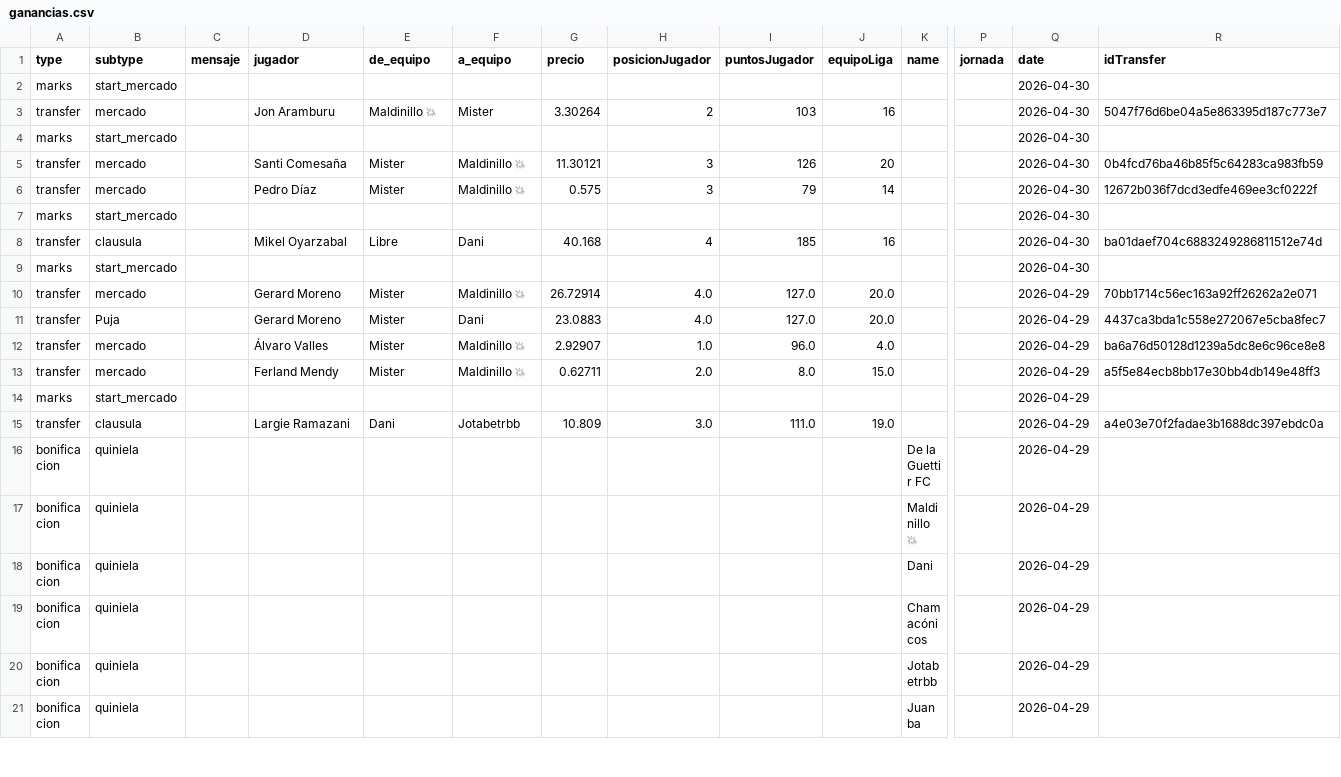
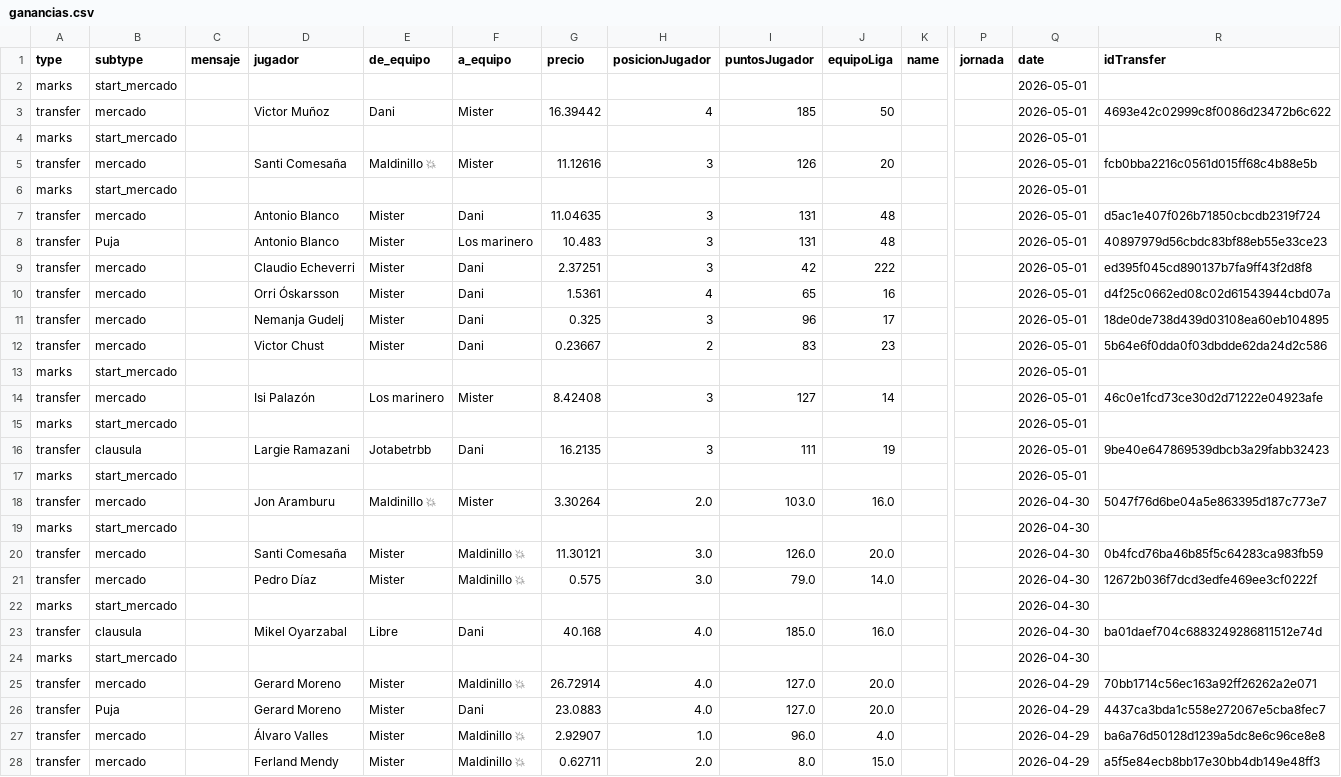
Before and after one commit to javica98/MisterFantasy_analytics, a CSV file: data/processed/ganancias.csv, drawn as a sheet; only a part is shown, gaps mark what is left out; the shorter side is filled out with more unchanged rows; removed rows and columns are numbered as before the commit, all else as after; rows hold the shown columns only; the diff names each change by its address in the sheet, - before the commit and + after, or states it on an @@ line.

```diff
--- a/data/processed/ganancias.csv
+++ b/data/processed/ganancias.csv
+row 2: marks | start_mercado |  |  |  |  |  |  |  |  |  |  | 2026-05-01
+row 3: transfer | mercado |  | Victor Muñoz | Dani | Mister | 16.39442 | 4 | 185 | 50 |  |  | 2026-05-01 | 4693e42c02999c8f0086d23472b6c622
+row 4: marks | start_mercado |  |  |  |  |  |  |  |  |  |  | 2026-05-01
+row 5: transfer | mercado |  | Santi Comesaña | Maldinillo 💥 | Mister | 11.12616 | 3 | 126 | 20 |  |  | 2026-05-01 | fcb0bba2216c0561d015ff68c4b88e5b
+row 6: marks | start_mercado |  |  |  |  |  |  |  |  |  |  | 2026-05-01
+row 7: transfer | mercado |  | Antonio Blanco | Mister | Dani | 11.04635 | 3 | 131 | 48 |  |  | 2026-05-01 | d5ac1e407f026b71850cbcdb2319f724
+row 8: transfer | Puja |  | Antonio Blanco | Mister | Los marinero | 10.483 | 3 | 131 | 48 |  |  | 2026-05-01 | 40897979d56cbdc83bf88eb55e33ce23
+row 9: transfer | mercado |  | Claudio Echeverri | Mister | Dani | 2.37251 | 3 | 42 | 222 |  |  | 2026-05-01 | ed395f045cd890137b7fa9ff43f2d8f8
+row 10: transfer | mercado |  | Orri Óskarsson | Mister | Dani | 1.5361 | 4 | 65 | 16 |  |  | 2026-05-01 | d4f25c0662ed08c02d61543944cbd07a
+row 11: transfer | mercado |  | Nemanja Gudelj | Mister | Dani | 0.325 | 3 | 96 | 17 |  |  | 2026-05-01 | 18de0de738d439d03108ea60eb104895
+row 12: transfer | mercado |  | Victor Chust | Mister | Dani | 0.23667 | 2 | 83 | 23 |  |  | 2026-05-01 | 5b64e6f0dda0f03dbdde62da24d2c586
+row 13: marks | start_mercado |  |  |  |  |  |  |  |  |  |  | 2026-05-01
+row 14: transfer | mercado |  | Isi Palazón | Los marinero | Mister | 8.42408 | 3 | 127 | 14 |  |  | 2026-05-01 | 46c0e1fcd73ce30d2d71222e04923afe
+row 15: marks | start_mercado |  |  |  |  |  |  |  |  |  |  | 2026-05-01
+row 16: transfer | clausula |  | Largie Ramazani | Jotabetrbb | Dani | 16.2135 | 3 | 111 | 19 |  |  | 2026-05-01 | 9be40e647869539dbcb3a29fabb32423
+row 17: marks | start_mercado |  |  |  |  |  |  |  |  |  |  | 2026-05-01
+row 18: transfer | mercado |  | Jon Aramburu | Maldinillo 💥 | Mister | 3.30264 | 2.0 | 103.0 | 16.0 |  |  | 2026-04-30 | 5047f76d6be04a5e863395d187c773e7
+row 20: transfer | mercado |  | Santi Comesaña | Mister | Maldinillo 💥 | 11.30121 | 3.0 | 126.0 | 20.0 |  |  | 2026-04-30 | 0b4fcd76ba46b85f5c64283ca983fb59
-D21 (jugador): Jon Aramburu
+D21 (jugador): Pedro Díaz
-E21 (de_equipo): Maldinillo 💥
+E21 (de_equipo): Mister
-F21 (a_equipo): Mister
+F21 (a_equipo): Maldinillo 💥
-G21 (precio): 3.30264
+G21 (precio): 0.575
-H21 (posicionJugador): 2
+H21 (posicionJugador): 3.0
-I21 (puntosJugador): 103
+I21 (puntosJugador): 79.0
-J21 (equipoLiga): 16
+J21 (equipoLiga): 14.0
-R21 (idTransfer): 5047f76d6be04a5e863395d187c773e7
+R21 (idTransfer): 12672b036f7dcd3edfe469ee3cf0222f
-row 5: transfer | mercado |  | Santi Comesaña | Mister | Maldinillo 💥 | 11.30121 | 3 | 126 | 20 |  |  | 2026-04-30 | 0b4fcd76ba46b85f5c64283ca983fb59
-row 6: transfer | mercado |  | Pedro Díaz | Mister | Maldinillo 💥 | 0.575 | 3 | 79 | 14 |  |  | 2026-04-30 | 12672b036f7dcd3edfe469ee3cf0222f
-row 7: marks | start_mercado |  |  |  |  |  |  |  |  |  |  | 2026-04-30
-H23 (posicionJugador): 4
+H23 (posicionJugador): 4.0
-I23 (puntosJugador): 185
+I23 (puntosJugador): 185.0
-J23 (equipoLiga): 16
+J23 (equipoLiga): 16.0
```
Also changed, not shown: data/processed/clausulas_acuerdos.csv, data/processed/ganancias_clean.csv, 4 other files.
